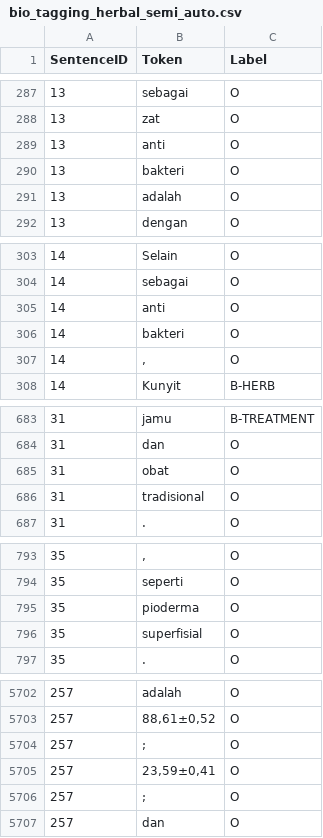
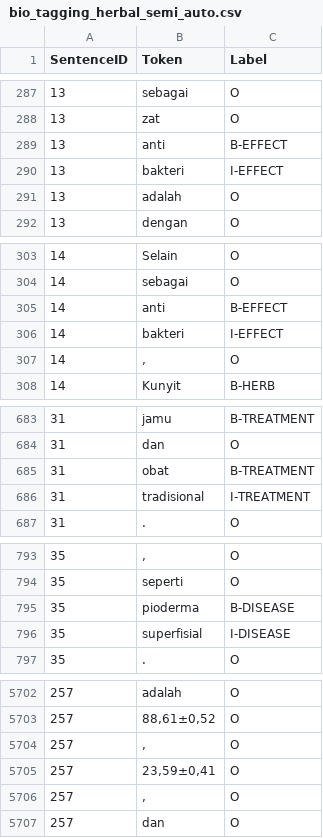
Before and after one commit to Rezaalfiah/Ner-Skripsi, a CSV file: Project/bio_tagging_herbal_semi_auto.csv, drawn as a sheet; only a part is shown, gaps mark what is left out; the diff covers the shown part only.

```diff
--- a/Project/bio_tagging_herbal_semi_auto.csv
+++ b/Project/bio_tagging_herbal_semi_auto.csv
@@ -288,4 +288,4 @@ SentenceID,Token,Label
 13,zat,O
-13,anti,O
-13,bakteri,O
+13,anti,B-EFFECT
+13,bakteri,I-EFFECT
 13,adalah,O
@@ -304,4 +304,4 @@ SentenceID,Token,Label
 14,sebagai,O
-14,anti,O
-14,bakteri,O
+14,anti,B-EFFECT
+14,bakteri,I-EFFECT
 14,",",O
@@ -684,4 +684,4 @@ SentenceID,Token,Label
 31,dan,O
-31,obat,O
-31,tradisional,O
+31,obat,B-TREATMENT
+31,tradisional,I-TREATMENT
 31,.,O
@@ -794,4 +794,4 @@ SentenceID,Token,Label
 35,seperti,O
-35,pioderma,O
-35,superfisial,O
+35,pioderma,B-DISEASE
+35,superfisial,I-DISEASE
 35,.,O
@@ -5703,5 +5703,5 @@ SentenceID,Token,Label
 257,"88,61±0,52",O
-257,;,O
+257,",",O
 257,"23,59±0,41",O
-257,;,O
+257,",",O
 257,dan,O
```
Also changed, not shown: 45 edited cells elsewhere in this file, 24 other files.
